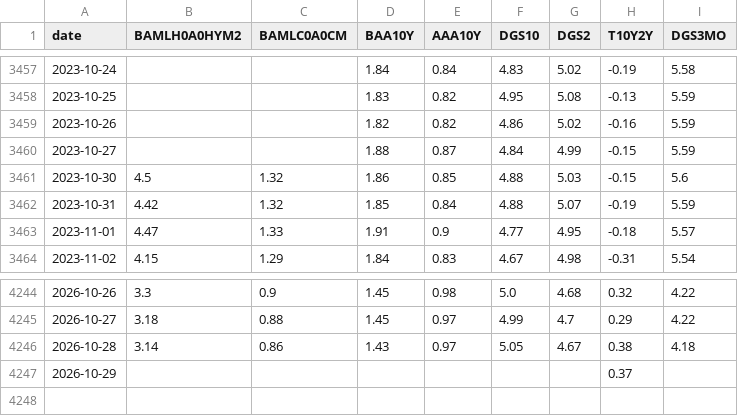
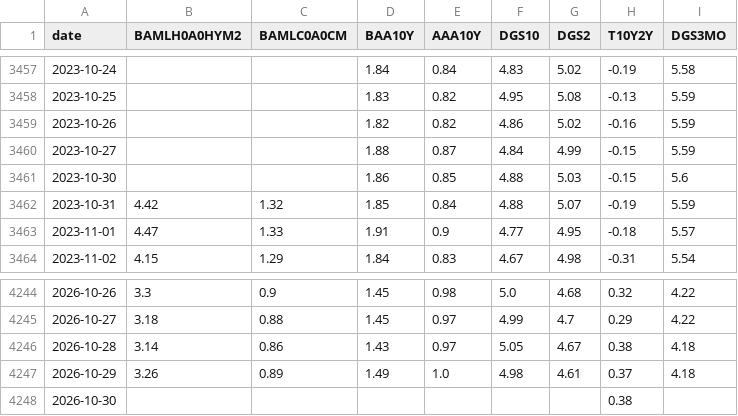
Before and after one commit to mryang82/market-data-history, a CSV file: data/fred.csv, drawn as a sheet; only a part is shown, gaps mark what is left out.

```diff
--- a/data/fred.csv
+++ b/data/fred.csv
@@ -3460,3 +3460,3 @@ date,BAMLH0A0HYM2,BAMLC0A0CM,BAA10Y,AAA10Y,DGS10,DGS2,T10Y2Y,DGS3MO
 2023-10-27,,,1.88,0.87,4.84,4.99,-0.15,5.59
-2023-10-30,4.5,1.32,1.86,0.85,4.88,5.03,-0.15,5.6
+2023-10-30,,,1.86,0.85,4.88,5.03,-0.15,5.6
 2023-10-31,4.42,1.32,1.85,0.84,4.88,5.07,-0.19,5.59
@@ -4246,2 +4246,3 @@ date,BAMLH0A0HYM2,BAMLC0A0CM,BAA10Y,AAA10Y,DGS10,DGS2,T10Y2Y,DGS3MO
 2026-10-28,3.14,0.86,1.43,0.97,5.05,4.67,0.38,4.18
-2026-10-29,,,,,,,0.37,
+2026-10-29,3.26,0.89,1.49,1.0,4.98,4.61,0.37,4.18
+2026-10-30,,,,,,,0.38,
```
Also changed, not shown: data/fear_greed.csv, data/long_fred.csv, 4 other files.
